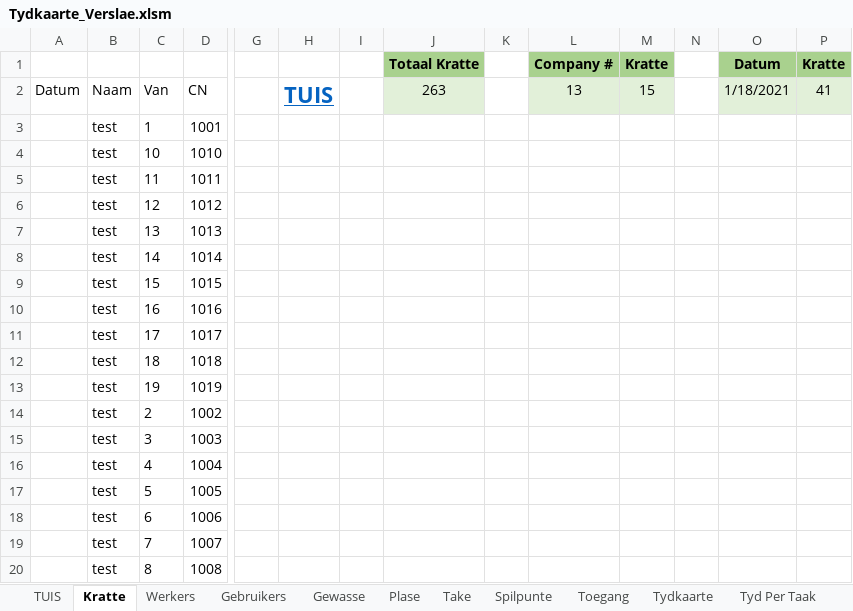
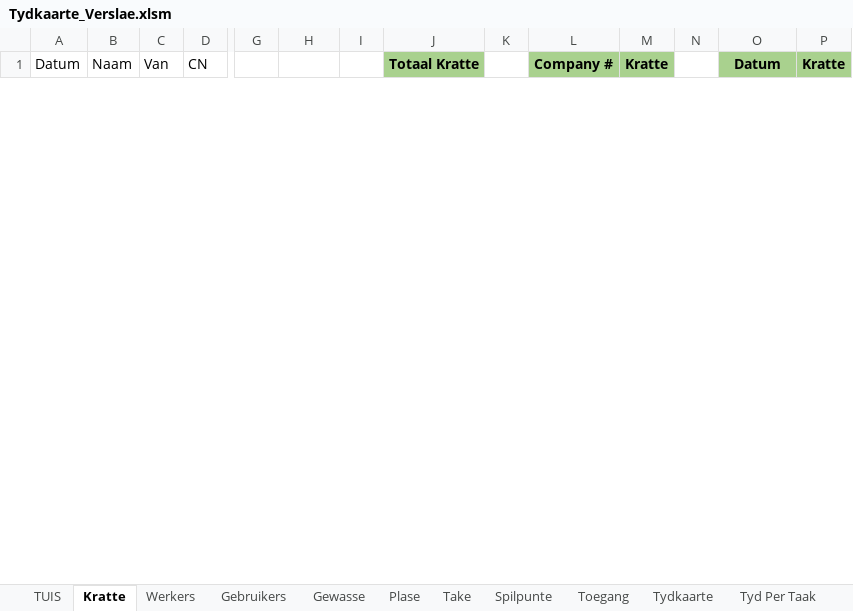
Before and after one commit to HermanRas/WildeklawerTydkaarte, an Excel workbook: Tydkaarte_Verslae.xlsm, sheet Kratte, drawn as a sheet; only a part is shown, gaps mark what is left out; values as stored, in another font and other column widths than the file's, no borders; charts and pictures and table styles not drawn; removed rows and columns are numbered as before the commit, all else as after; rows hold the shown columns only; the diff covers the shown part only; the diff names each change by its address in the sheet, - before the commit and + after, or states it on an @@ line.

```diff
--- a/Tydkaarte_Verslae.xlsm (sheet Kratte)
+++ b/Tydkaarte_Verslae.xlsm (sheet Kratte)
-row 1:  |  |  |  |  |  |  | Totaal Kratte |  | Company # | Kratte |  | Datum | Kratte
-H1: TUIS
+H1: (empty)
-J1: 263
+J1: Totaal Kratte
@@ J1 fill: #E2F0D9 → #A9D18E, bold: off → on @@
-L1: 13
+L1: Company #
@@ L1:M1 fill: #E2F0D9 → #A9D18E, bold: off → on @@
-M1: 15
+M1: Kratte
-O1: 1/18/2021
+O1: Datum
@@ O1:P1 fill: #E2F0D9 → #A9D18E, bold: off → on @@
-P1: 41
+P1: Kratte
-row 3:  | test | 1 | 1001
-row 4:  | test | 10 | 1010
-row 5:  | test | 11 | 1011
-row 6:  | test | 12 | 1012
-row 7:  | test | 13 | 1013
-row 8:  | test | 14 | 1014
-row 9:  | test | 15 | 1015
-row 10:  | test | 16 | 1016
-row 11:  | test | 17 | 1017
-row 12:  | test | 18 | 1018
-row 13:  | test | 19 | 1019
-row 14:  | test | 2 | 1002
-row 15:  | test | 3 | 1003
-row 16:  | test | 4 | 1004
-row 17:  | test | 5 | 1005
-row 18:  | test | 6 | 1006
-row 19:  | test | 7 | 1007
-row 20:  | test | 8 | 1008
```
Also changed, not shown: 1 added row and 21 removed rows elsewhere in this sheet, sheet Werkers, sheet Tyd Per Taak, sheet Spilpunte, sheet Tydkaarte, sheet Plase, sheet Gewasse, 2 more sheets, charts or pictures, 1 other file.
